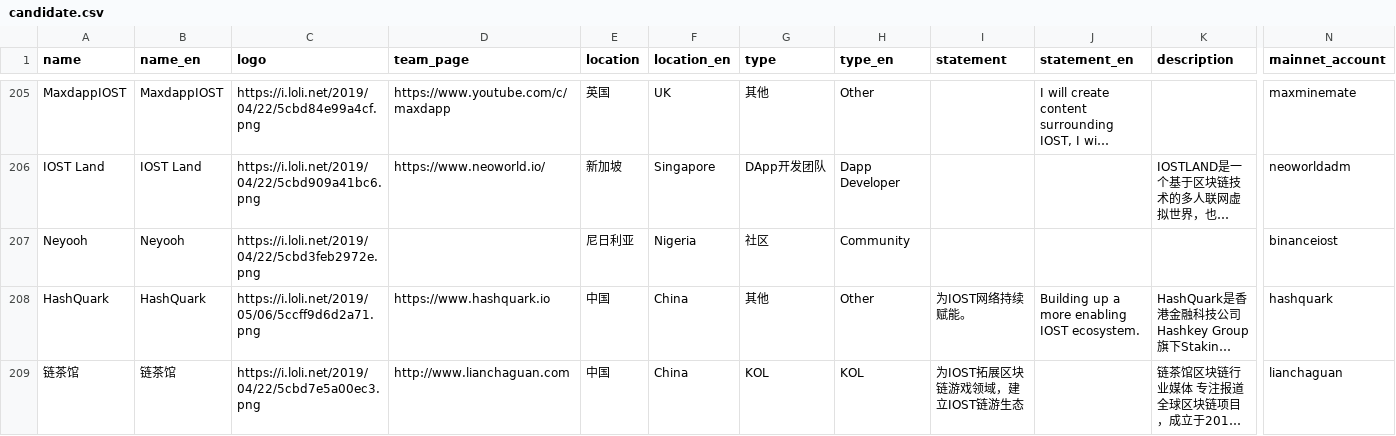
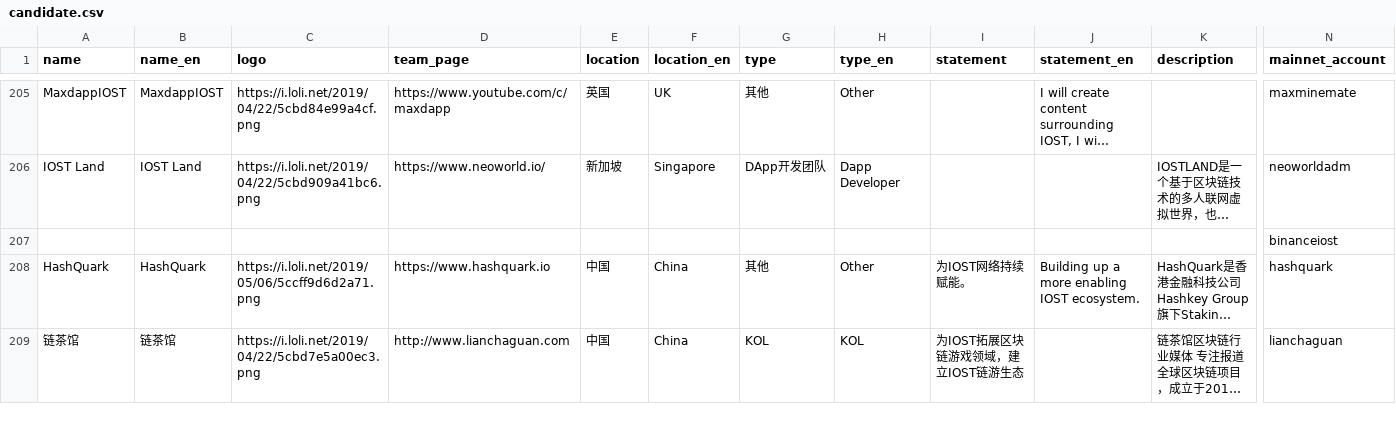
Before and after one commit to iost-official/iost-api, a CSV file: config/candidate.csv, drawn as a sheet; only a part is shown, gaps mark what is left out; long unchanged cells end in …; removed rows and columns are numbered as before the commit, all else as after; rows hold the shown columns only; the diff names each change by its address in the sheet, - before the commit and + after, or states it on an @@ line.

Commit message:
Update candidate

```diff
--- a/config/candidate.csv
+++ b/config/candidate.csv
-row 207: Neyooh | Neyooh | https://i.loli.net/2019/04/22/5cbd3feb2972e.png |  | 尼日利亚 | Nigeria | 社区 | Community |  |  |  | binanceiost
+row 207:  |  |  |  |  |  |  |  |  |  |  | binanceiost
```
